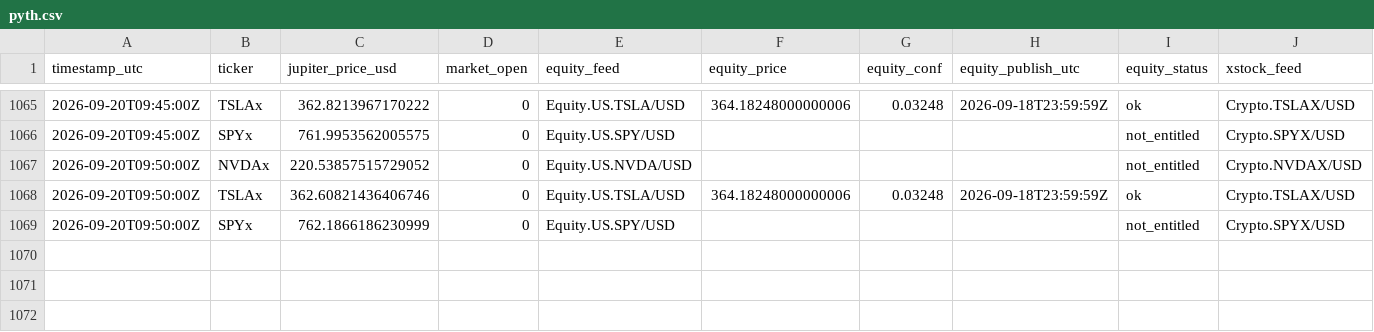
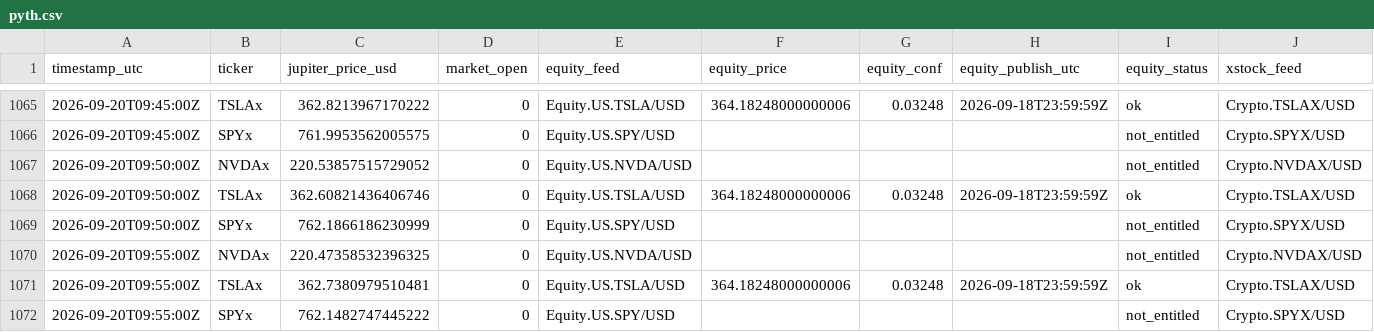
Before and after one commit to Lideeyah/gapless, a CSV file: data/pyth.csv, drawn as a sheet; only a part is shown, gaps mark what is left out; rows hold the shown columns only; the diff names each change by its address in the sheet, - before the commit and + after, or states it on an @@ line.

Commit message:
pyth 2026-09-20T09:55:02Z

```diff
--- a/data/pyth.csv
+++ b/data/pyth.csv
+row 1070: 2026-09-20T09:55:00Z | NVDAx | 220.47358532396325 | 0 | Equity.US.NVDA/USD |  |  |  | not_entitled | Crypto.NVDAX/USD
+row 1071: 2026-09-20T09:55:00Z | TSLAx | 362.7380979510481 | 0 | Equity.US.TSLA/USD | 364.18248000000006 | 0.03248 | 2026-09-18T23:59:59Z | ok | Crypto.TSLAX/USD
+row 1072: 2026-09-20T09:55:00Z | SPYx | 762.1482747445222 | 0 | Equity.US.SPY/USD |  |  |  | not_entitled | Crypto.SPYX/USD
```
